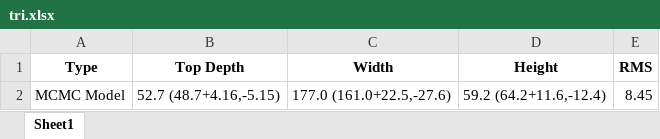
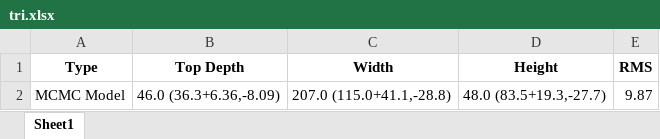
Before and after one commit to wliang463/lunar_mcmc, an Excel workbook: example/tri.xlsx, sheet Sheet1, drawn as a sheet; values as stored, in another font and other column widths than the file's, no borders; the diff names each change by its address in the sheet, - before the commit and + after, or states it on an @@ line.

```diff
--- a/example/tri.xlsx (sheet Sheet1)
+++ b/example/tri.xlsx (sheet Sheet1)
-B2 (Top Depth): 52.7 (48.7+4.16,-5.15)
+B2 (Top Depth): 46.0 (36.3+6.36,-8.09)
-C2 (Width): 177.0 (161.0+22.5,-27.6)
+C2 (Width): 207.0 (115.0+41.1,-28.8)
-D2 (Height): 59.2 (64.2+11.6,-12.4)
+D2 (Height): 48.0 (83.5+19.3,-27.7)
-E2 (RMS): 8.45
+E2 (RMS): 9.87
```
Also changed, not shown: 4 other files.
